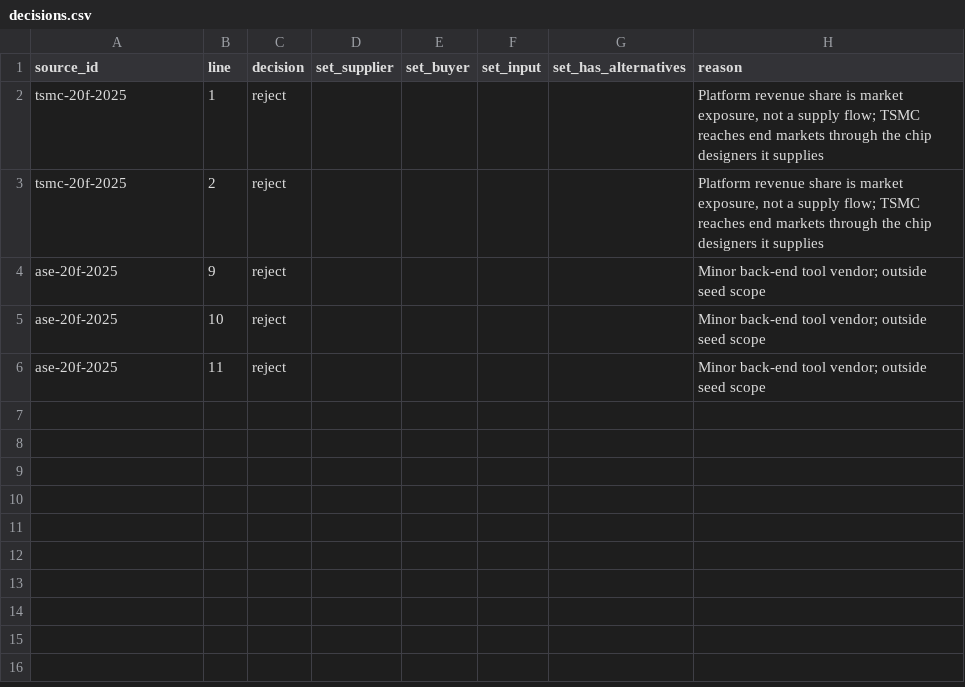
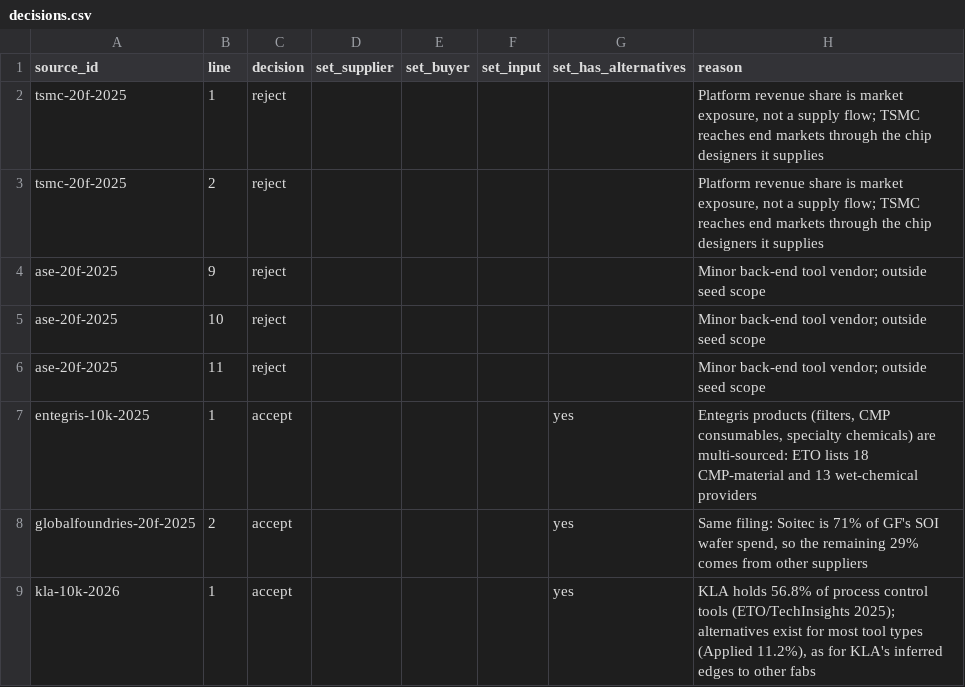
Before and after one commit to davidhyland8/semiconductor-supply-chain, a CSV file: data/extracted/decisions.csv, drawn as a sheet.

```diff
--- a/data/extracted/decisions.csv
+++ b/data/extracted/decisions.csv
@@ -6 +6,4 @@ ase-20f-2025,10,reject,,,,,Minor back-end tool vendor; outside seed scope
 ase-20f-2025,11,reject,,,,,Minor back-end tool vendor; outside seed scope
+entegris-10k-2025,1,accept,,,,yes,"Entegris products (filters, CMP consumables, specialty chemicals) are multi-sourced: ETO lists 18 CMP-material and 13 wet-chemical providers"
+globalfoundries-20f-2025,2,accept,,,,yes,"Same filing: Soitec is 71% of GF's SOI wafer spend, so the remaining 29% comes from other suppliers"
+kla-10k-2026,1,accept,,,,yes,"KLA holds 56.8% of process control tools (ETO/TechInsights 2025); alternatives exist for most tool types (Applied 11.2%), as for KLA's inferred edges to other fabs"
```
Also changed, not shown: data/seed/edges.csv, data/seed/nodes.csv, 34 other files.
